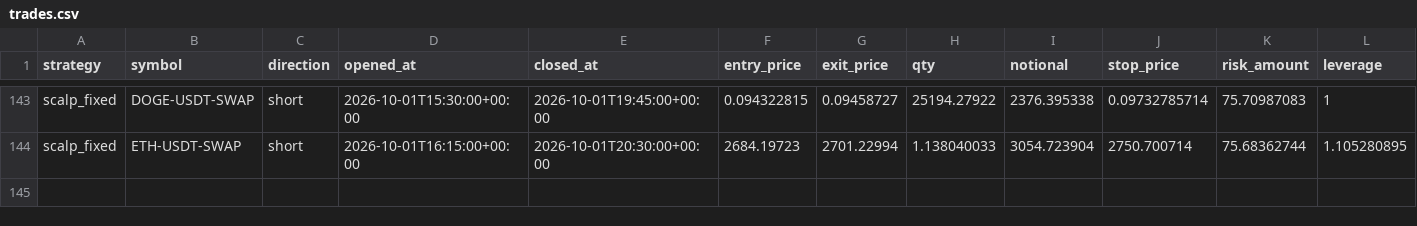
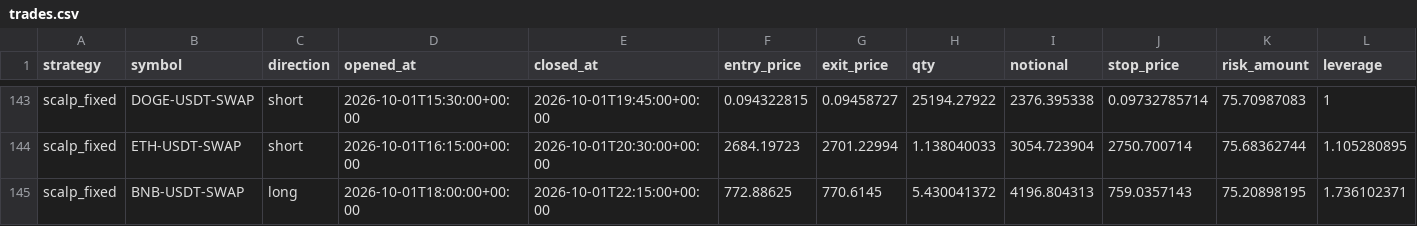
Before and after one commit to klonnist/crypto-paper-bot, a CSV file: ledgers_scalp/scalp_fixed/trades.csv, drawn as a sheet; only a part is shown, gaps mark what is left out; rows hold the shown columns only; the diff names each change by its address in the sheet, - before the commit and + after, or states it on an @@ line.

```diff
--- a/ledgers_scalp/scalp_fixed/trades.csv
+++ b/ledgers_scalp/scalp_fixed/trades.csv
+row 145: scalp_fixed | BNB-USDT-SWAP | long | 2026-10-01T18:00:00+00:00 | 2026-10-01T22:15:00+00:00 | 772.88625 | 770.6145 | 5.430041372 | 4196.804313 | 759.0357143 | 75.20898195 | 1.736102371
```
Also changed, not shown: ledgers_scalp/scalp_fixed/equity.csv, ledgers_scalp/scalp_patient/equity.csv, 7 other files.
